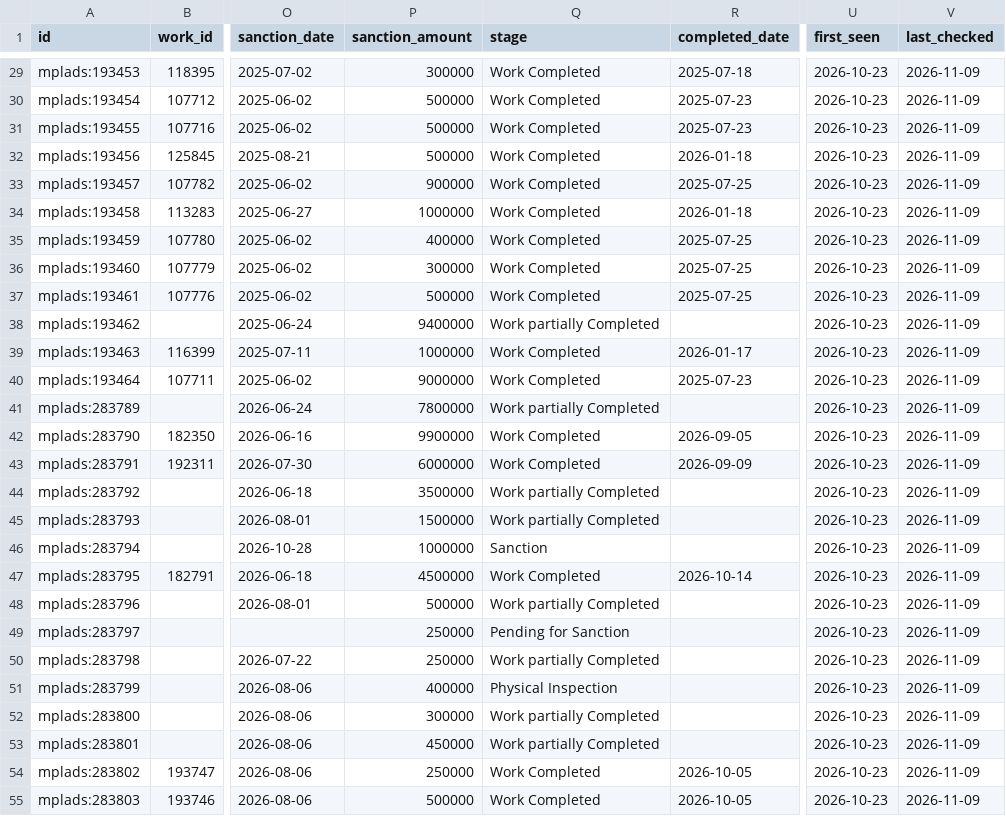
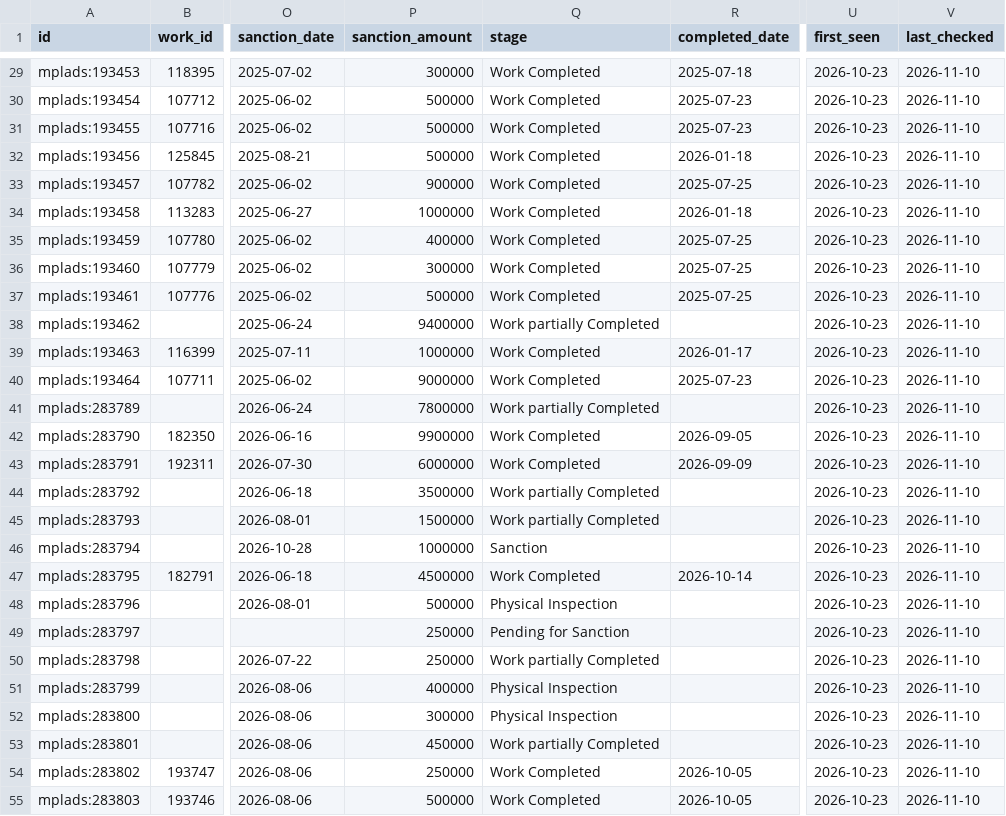
Before and after one commit to is-this-itt/nagarika, a CSV file: data/mplads/nagaland.csv, drawn as a sheet; only a part is shown, gaps mark what is left out; the diff covers the shown part only; the diff names each change by its address in the sheet, - before the commit and + after, or states it on an @@ line.

```diff
--- a/data/mplads/nagaland.csv
+++ b/data/mplads/nagaland.csv
-V29:V55 (last_checked): 2026-11-09
+V29:V55 (last_checked): 2026-11-10
-Q48 (stage): Work partially Completed
+Q48 (stage): Physical Inspection
-Q52 (stage): Work partially Completed
+Q52 (stage): Physical Inspection
```
Also changed, not shown: 29 edited cells elsewhere in this file, data/mplads/assam.csv, data/mplads/haryana.csv, 35 other files.
